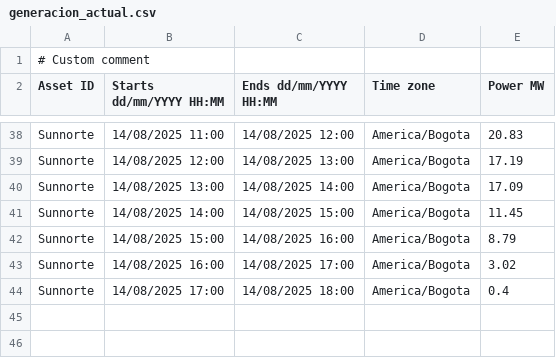
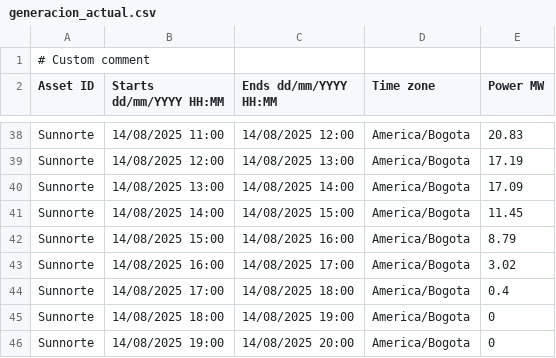
Before and after one commit to AndresMachuca21/Dashboard-Solar, a CSV file: generacion_actual.csv, drawn as a sheet; only a part is shown, gaps mark what is left out; the diff names each change by its address in the sheet, - before the commit and + after, or states it on an @@ line.

Commit message:
Auto-update CSV desde FTP

```diff
--- a/generacion_actual.csv
+++ b/generacion_actual.csv
+row 45: Sunnorte | 14/08/2025 18:00 | 14/08/2025 19:00 | America/Bogota | 0
+row 46: Sunnorte | 14/08/2025 19:00 | 14/08/2025 20:00 | America/Bogota | 0
```
